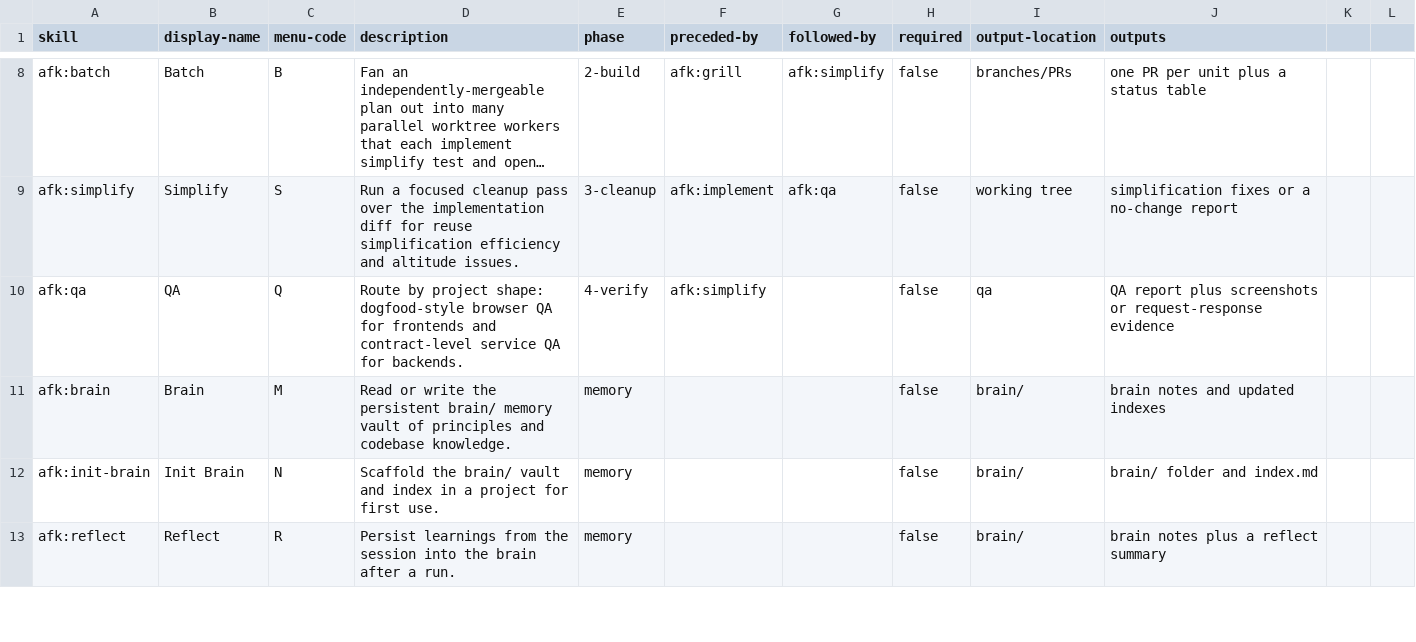
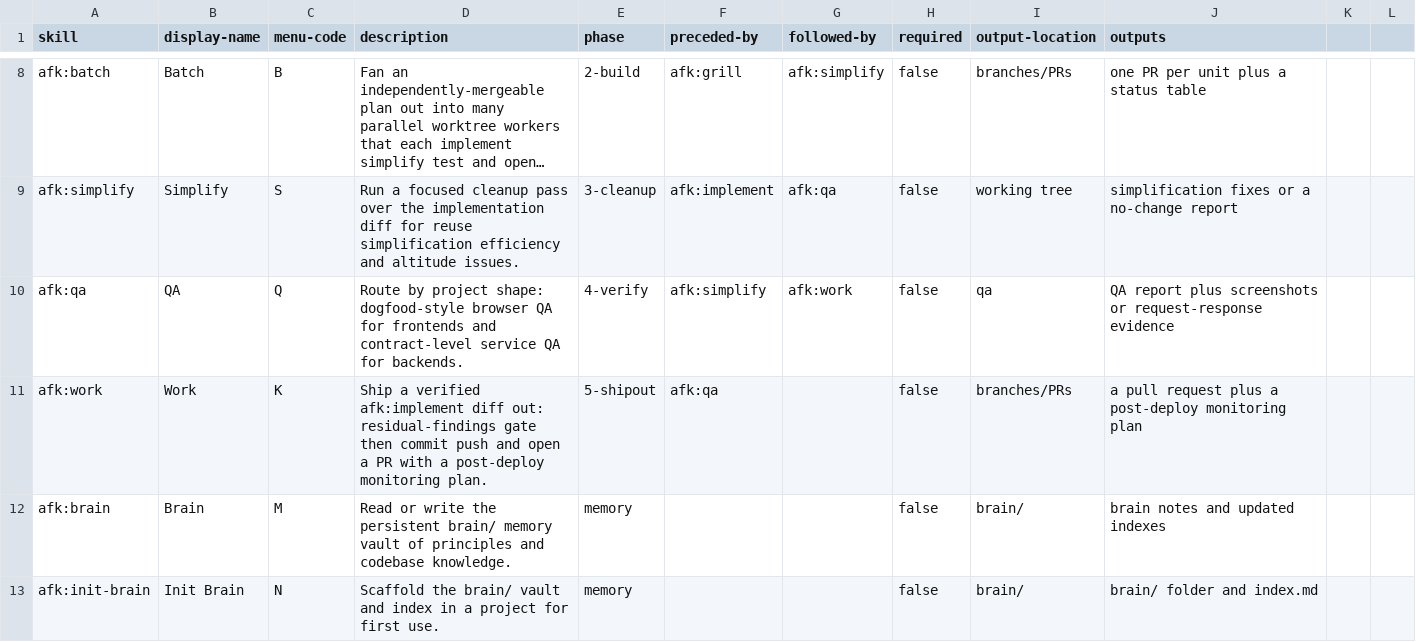
Before and after one commit to alexanderop/afk, a CSV file: skills/help/afk-help.csv, drawn as a sheet; only a part is shown, gaps mark what is left out; the shorter side is filled out with more unchanged rows; long unchanged cells end in …; the diff names each change by its address in the sheet, - before the commit and + after, or states it on an @@ line.

Commit message:
Release 1.10.0: work skill closes the flow as a ship-out step (grill → implement → simplify → qa → work)
Adds afk:work — the fifth flow step that ships a verified implement diff
out: residual-findings gate, then commit, push, and open a PR with a
post-deploy monitoring plan. qa now routes onward to work; help catalog,
README, CLAUDE.md, and the docs site updated accordingly. Site gains
hand-drawn rough.js flow/brain diagrams.

```diff
--- a/skills/help/afk-help.csv
+++ b/skills/help/afk-help.csv
-G10 (followed-by): (empty)
+G10 (followed-by): afk:work
+row 11: afk:work | Work | K | Ship a verified afk:implement diff out: residual-findings gate then commit push and open a PR with a post-deploy monitoring plan. | 5-shipout | afk:qa |  | false | branches/PRs | a pull request plus a post-deploy monitoring plan
```
Also changed, not shown: 42 other files.
